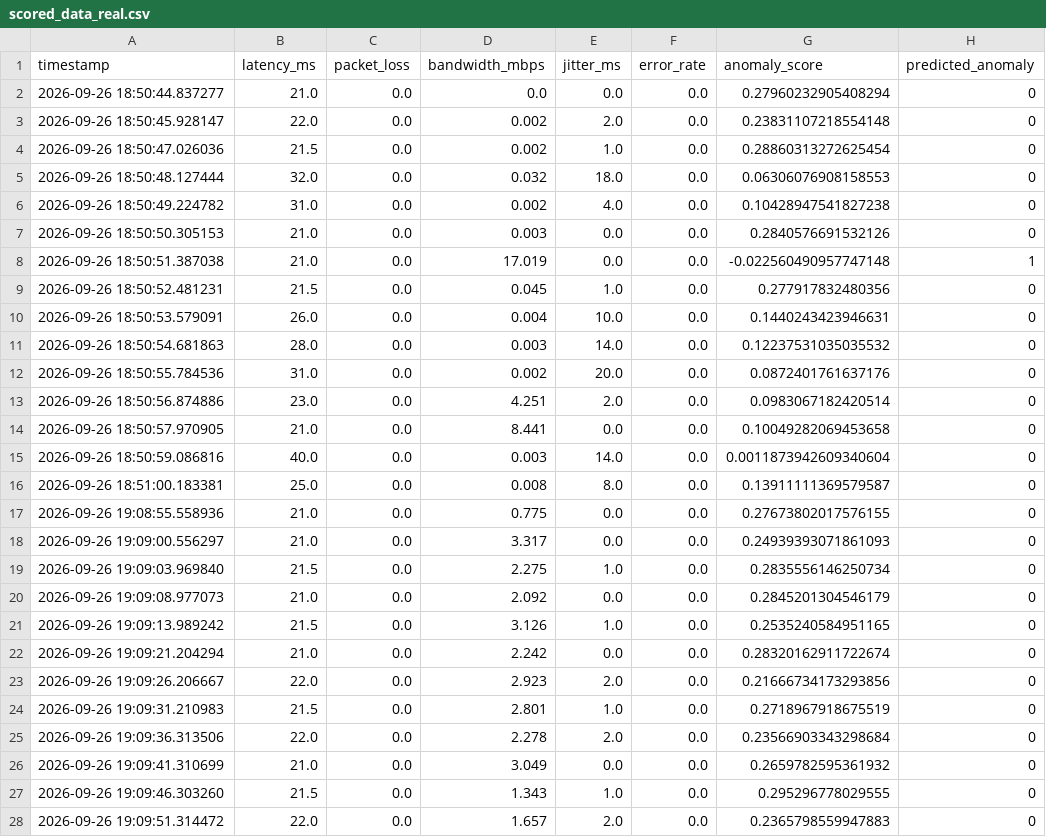
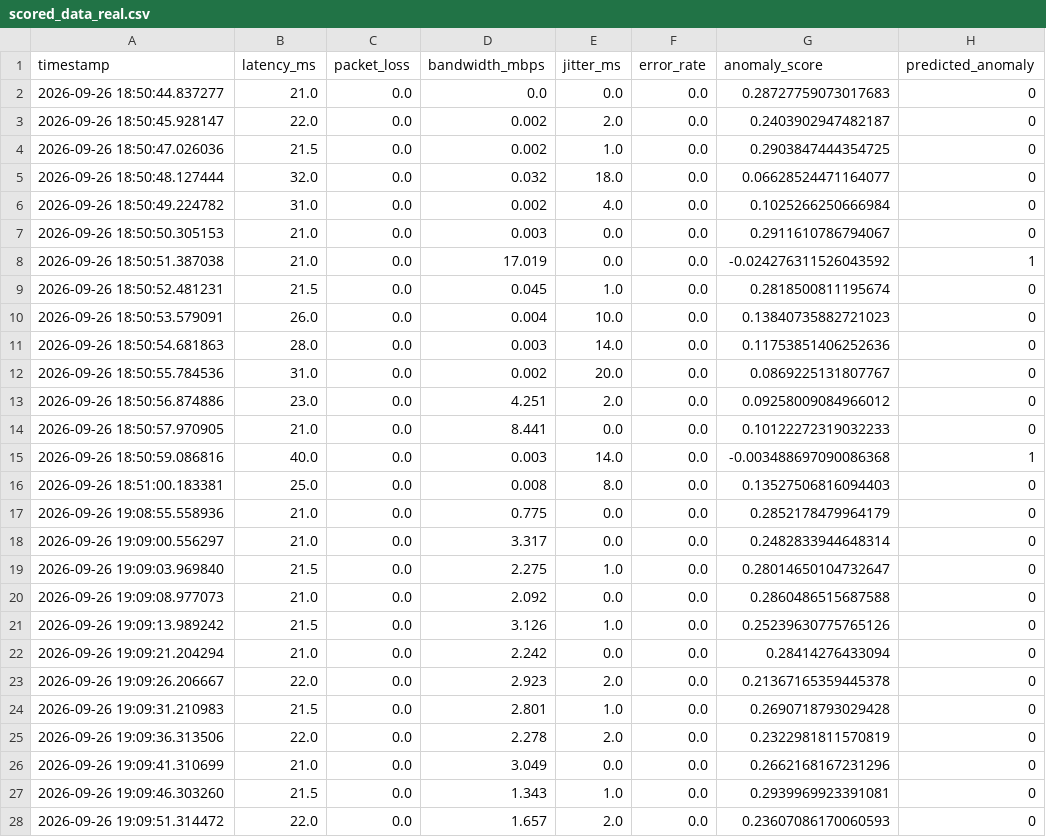
Before and after one commit to knandhini2208/netwatch-ai-monitor, a CSV file: scored_data_real.csv, drawn as a sheet; only a part is shown; the diff covers the shown part only.

```diff
--- a/scored_data_real.csv
+++ b/scored_data_real.csv
@@ -1,28 +1,28 @@
 timestamp,latency_ms,packet_loss,bandwidth_mbps,jitter_ms,error_rate,anomaly_score,predicted_anomaly
-2026-09-26 18:50:44.837277,21.0,0.0,0.0,0.0,0.0,0.27960232905408294,0
-2026-09-26 18:50:45.928147,22.0,0.0,0.002,2.0,0.0,0.23831107218554148,0
-2026-09-26 18:50:47.026036,21.5,0.0,0.002,1.0,0.0,0.28860313272625454,0
-2026-09-26 18:50:48.127444,32.0,0.0,0.032,18.0,0.0,0.06306076908158553,0
-2026-09-26 18:50:49.224782,31.0,0.0,0.002,4.0,0.0,0.10428947541827238,0
-2026-09-26 18:50:50.305153,21.0,0.0,0.003,0.0,0.0,0.2840576691532126,0
-2026-09-26 18:50:51.387038,21.0,0.0,17.019,0.0,0.0,-0.022560490957747148,1
-2026-09-26 18:50:52.481231,21.5,0.0,0.045,1.0,0.0,0.277917832480356,0
-2026-09-26 18:50:53.579091,26.0,0.0,0.004,10.0,0.0,0.1440243423946631,0
-2026-09-26 18:50:54.681863,28.0,0.0,0.003,14.0,0.0,0.12237531035035532,0
-2026-09-26 18:50:55.784536,31.0,0.0,0.002,20.0,0.0,0.0872401761637176,0
-2026-09-26 18:50:56.874886,23.0,0.0,4.251,2.0,0.0,0.0983067182420514,0
-2026-09-26 18:50:57.970905,21.0,0.0,8.441,0.0,0.0,0.10049282069453658,0
-2026-09-26 18:50:59.086816,40.0,0.0,0.003,14.0,0.0,0.0011873942609340604,0
-2026-09-26 18:51:00.183381,25.0,0.0,0.008,8.0,0.0,0.13911111369579587,0
-2026-09-26 19:08:55.558936,21.0,0.0,0.775,0.0,0.0,0.27673802017576155,0
-2026-09-26 19:09:00.556297,21.0,0.0,3.317,0.0,0.0,0.24939393071861093,0
-2026-09-26 19:09:03.969840,21.5,0.0,2.275,1.0,0.0,0.2835556146250734,0
-2026-09-26 19:09:08.977073,21.0,0.0,2.092,0.0,0.0,0.2845201304546179,0
-2026-09-26 19:09:13.989242,21.5,0.0,3.126,1.0,0.0,0.2535240584951165,0
-2026-09-26 19:09:21.204294,21.0,0.0,2.242,0.0,0.0,0.28320162911722674,0
-2026-09-26 19:09:26.206667,22.0,0.0,2.923,2.0,0.0,0.21666734173293856,0
-2026-09-26 19:09:31.210983,21.5,0.0,2.801,1.0,0.0,0.2718967918675519,0
-2026-09-26 19:09:36.313506,22.0,0.0,2.278,2.0,0.0,0.23566903343298684,0
-2026-09-26 19:09:41.310699,21.0,0.0,3.049,0.0,0.0,0.2659782595361932,0
-2026-09-26 19:09:46.303260,21.5,0.0,1.343,1.0,0.0,0.295296778029555,0
-2026-09-26 19:09:51.314472,22.0,0.0,1.657,2.0,0.0,0.2365798559947883,0
+2026-09-26 18:50:44.837277,21.0,0.0,0.0,0.0,0.0,0.28727759073017683,0
+2026-09-26 18:50:45.928147,22.0,0.0,0.002,2.0,0.0,0.2403902947482187,0
+2026-09-26 18:50:47.026036,21.5,0.0,0.002,1.0,0.0,0.2903847444354725,0
+2026-09-26 18:50:48.127444,32.0,0.0,0.032,18.0,0.0,0.06628524471164077,0
+2026-09-26 18:50:49.224782,31.0,0.0,0.002,4.0,0.0,0.1025266250666984,0
+2026-09-26 18:50:50.305153,21.0,0.0,0.003,0.0,0.0,0.2911610786794067,0
+2026-09-26 18:50:51.387038,21.0,0.0,17.019,0.0,0.0,-0.024276311526043592,1
+2026-09-26 18:50:52.481231,21.5,0.0,0.045,1.0,0.0,0.2818500811195674,0
+2026-09-26 18:50:53.579091,26.0,0.0,0.004,10.0,0.0,0.13840735882721023,0
+2026-09-26 18:50:54.681863,28.0,0.0,0.003,14.0,0.0,0.11753851406252636,0
+2026-09-26 18:50:55.784536,31.0,0.0,0.002,20.0,0.0,0.0869225131807767,0
+2026-09-26 18:50:56.874886,23.0,0.0,4.251,2.0,0.0,0.09258009084966012,0
+2026-09-26 18:50:57.970905,21.0,0.0,8.441,0.0,0.0,0.10122272319032233,0
+2026-09-26 18:50:59.086816,40.0,0.0,0.003,14.0,0.0,-0.003488697090086368,1
+2026-09-26 18:51:00.183381,25.0,0.0,0.008,8.0,0.0,0.13527506816094403,0
+2026-09-26 19:08:55.558936,21.0,0.0,0.775,0.0,0.0,0.2852178479964179,0
+2026-09-26 19:09:00.556297,21.0,0.0,3.317,0.0,0.0,0.2482833944648314,0
+2026-09-26 19:09:03.969840,21.5,0.0,2.275,1.0,0.0,0.28014650104732647,0
+2026-09-26 19:09:08.977073,21.0,0.0,2.092,0.0,0.0,0.2860486515687588,0
+2026-09-26 19:09:13.989242,21.5,0.0,3.126,1.0,0.0,0.25239630775765126,0
+2026-09-26 19:09:21.204294,21.0,0.0,2.242,0.0,0.0,0.28414276433094,0
+2026-09-26 19:09:26.206667,22.0,0.0,2.923,2.0,0.0,0.21367165359445378,0
+2026-09-26 19:09:31.210983,21.5,0.0,2.801,1.0,0.0,0.2690718793029428,0
+2026-09-26 19:09:36.313506,22.0,0.0,2.278,2.0,0.0,0.2322981811570819,0
+2026-09-26 19:09:41.310699,21.0,0.0,3.049,0.0,0.0,0.2662168167231296,0
+2026-09-26 19:09:46.303260,21.5,0.0,1.343,1.0,0.0,0.2939969923391081,0
+2026-09-26 19:09:51.314472,22.0,0.0,1.657,2.0,0.0,0.23607086170060593,0
```
Also changed, not shown: 2 added rows and 13 edited cells elsewhere in this file, alerts_real.csv, network_data_real.csv, 1 other file.
